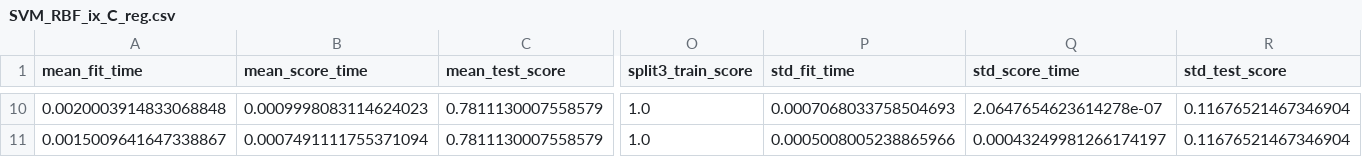
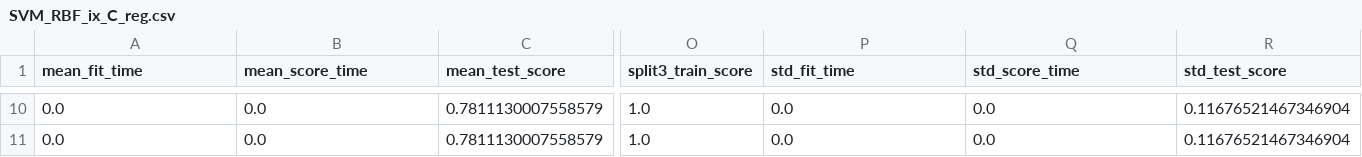
Before and after one commit to magood/MarkeplacePredict, a CSV file: output/SVM_RBF_ix_C_reg.csv, drawn as a sheet; only a part is shown, gaps mark what is left out; the diff covers the shown part only; the diff names each change by its address in the sheet, - before the commit and + after, or states it on an @@ line.

```diff
--- a/output/SVM_RBF_ix_C_reg.csv
+++ b/output/SVM_RBF_ix_C_reg.csv
-A10 (mean_fit_time): 0.0020003914833068848
+A10 (mean_fit_time): 0.0
-B10 (mean_score_time): 0.0009998083114624023
+B10 (mean_score_time): 0.0
-P10 (std_fit_time): 0.0007068033758504693
+P10 (std_fit_time): 0.0
-Q10 (std_score_time): 2.0647654623614278e-07
+Q10 (std_score_time): 0.0
-A11 (mean_fit_time): 0.0015009641647338867
+A11 (mean_fit_time): 0.0
-B11 (mean_score_time): 0.0007491111755371094
+B11 (mean_score_time): 0.0
-P11 (std_fit_time): 0.0005008005238865966
+P11 (std_fit_time): 0.0
-Q11 (std_score_time): 0.00043249981266174197
+Q11 (std_score_time): 0.0
```
Also changed, not shown: 32 edited cells elsewhere in this file, cleaned_index_data.csv, output/SVM_RBF_ix_gamma_reg.csv, 5 other files.
